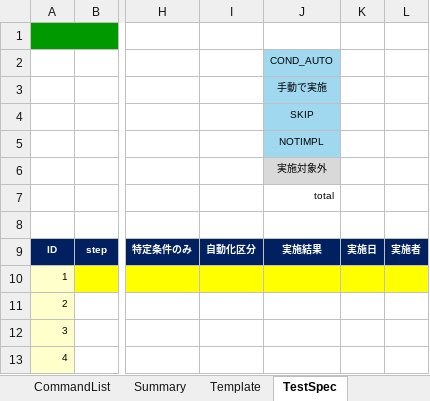
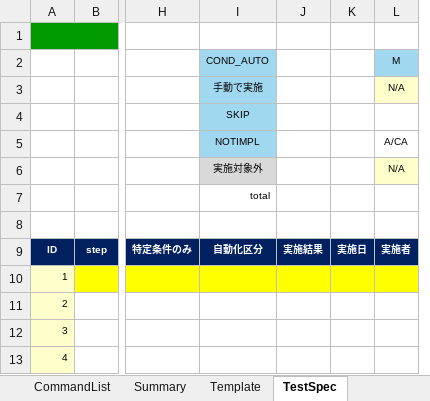
Before and after one commit to ldi-github/shirates-core, an Excel workbook: src/main/resources/ja/TestSpec.xlsx, sheet TestSpec, drawn as a sheet; only a part is shown, gaps mark what is left out; values as stored, in another font and other column widths than the file's, no borders; conditional formats not drawn; removed rows and columns are numbered as before the commit, all else as after; the diff names each change by its address in the sheet, - before the commit and + after, or states it on an @@ line.

Commit message:
Improve SpecReport SummaryReport

```diff
--- a/src/main/resources/ja/TestSpec.xlsx (sheet TestSpec)
+++ b/src/main/resources/ja/TestSpec.xlsx (sheet TestSpec)
-column I, row 9: 自動化区分
+column J, row 9: 実施結果
-L2: (empty)
+L2: M
-L2 fill: none
+L2 fill: #A0D8EF
-L3 (M): (empty)
+L3 (M): N/A
-L3 fill: none
+L3 fill: #FFFFCC
-L5 (M): (empty)
+L5 (M): A/CA
-L6 (M): (empty)
+L6 (M): N/A
-L6 fill: none
+L6 fill: #FFFFCC
-I9 (COND_AUTO): 実施結果
+I9 (COND_AUTO): 自動化区分
```
Also changed, not shown: sheet Template, src/main/resources/TestSpec.xlsx, 20 other files.
